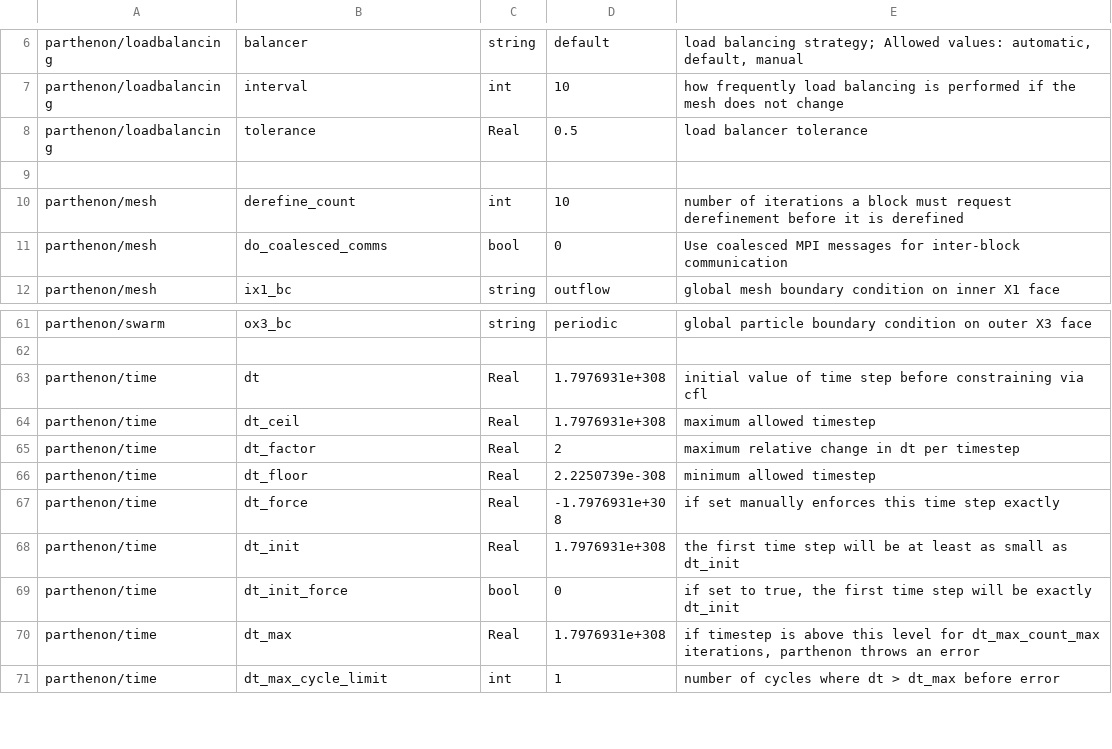
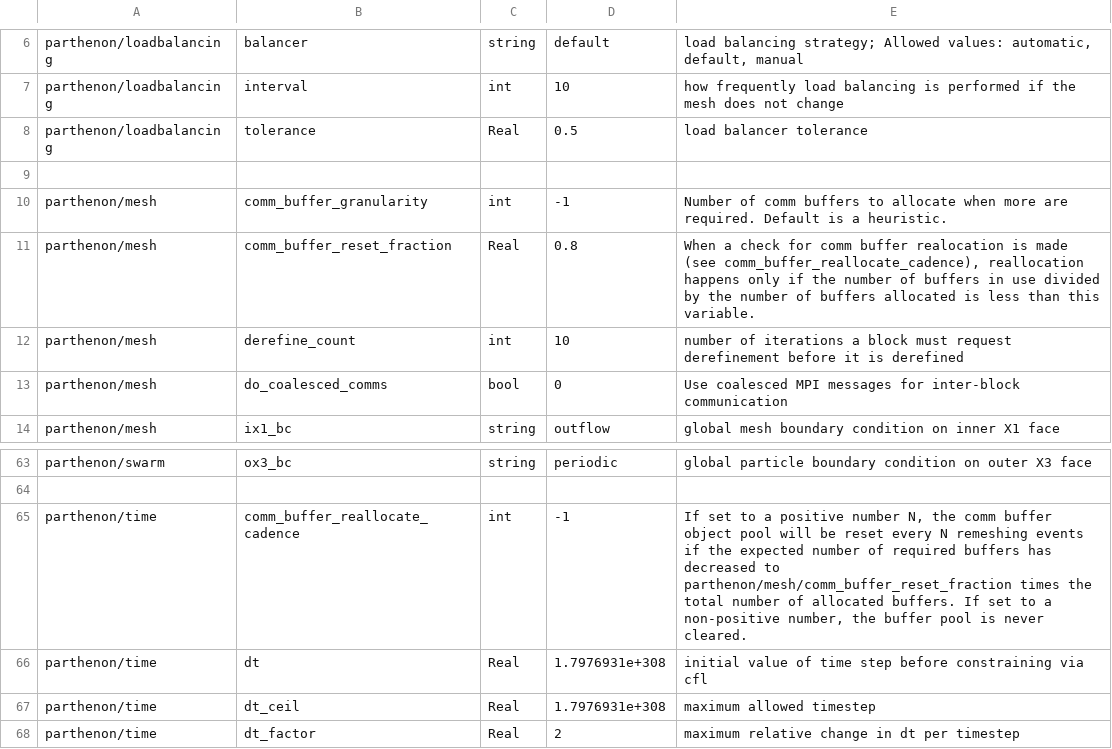
Before and after one commit to parthenon-hpc-lab/parthenon, a CSV file: doc/sphinx/src/generated/diffusion-parth-table.csv, drawn as a sheet; only a part is shown, gaps mark what is left out; the shorter side is filled out with more unchanged rows; the diff names each change by its address in the sheet, - before the commit and + after, or states it on an @@ line.

Commit message:
comm buffer reset cadence

```diff
--- a/doc/sphinx/src/generated/diffusion-parth-table.csv
+++ b/doc/sphinx/src/generated/diffusion-parth-table.csv
+row 10: parthenon/mesh | comm_buffer_granularity | int | -1 | Number of comm buffers to allocate when more are required. Default is a heuristic.
+row 11: parthenon/mesh | comm_buffer_reset_fraction | Real | 0.8 | When a check for comm buffer realocation is made (see comm_buffer_reallocate_cadence), reallocation happens only if the number of buffers in use divided by the number of buffers allocated is less than this variable.
+row 65: parthenon/time | comm_buffer_reallocate_cadence | int | -1 | If set to a positive number N, the comm buffer object pool will be reset every N remeshing events if the expected number of required buffers has decreased to parthenon/mesh/comm_buffer_reset_fraction times the total number of allocated buffers. If set to a non-positive number, the buffer pool is never cleared.
```
Also changed, not shown: 9 other files.
